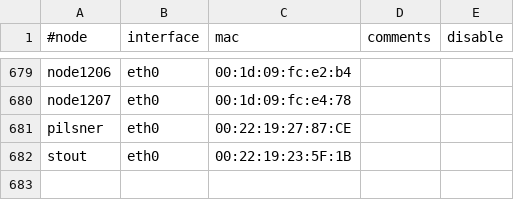
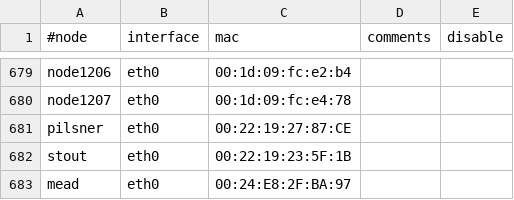
Before and after one commit to broadinstitute/APSGhistory, a CSV file: xcat2/tables/mac.csv, drawn as a sheet; only a part is shown, gaps mark what is left out; the diff names each change by its address in the sheet, - before the commit and + after, or states it on an @@ line.

Commit message:
Added mead
git-svn-id: https://subversion01.broadinstitute.org/APSG@1522 95e82132-2061-11dd-9cc4-33af95911ecc

```diff
--- a/xcat2/tables/mac.csv
+++ b/xcat2/tables/mac.csv
+row 683: mead | eth0 | 00:24:E8:2F:BA:97
```
Also changed, not shown: xcat2/tables/hosts.csv, xcat2/tables/nodelist.csv.
